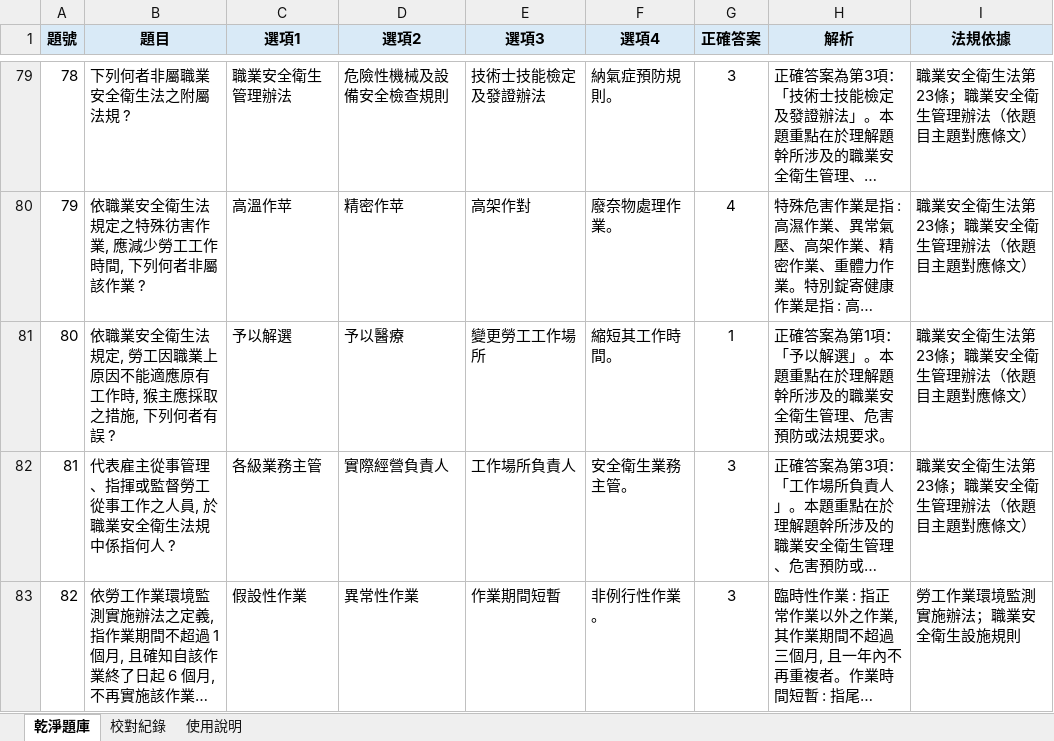
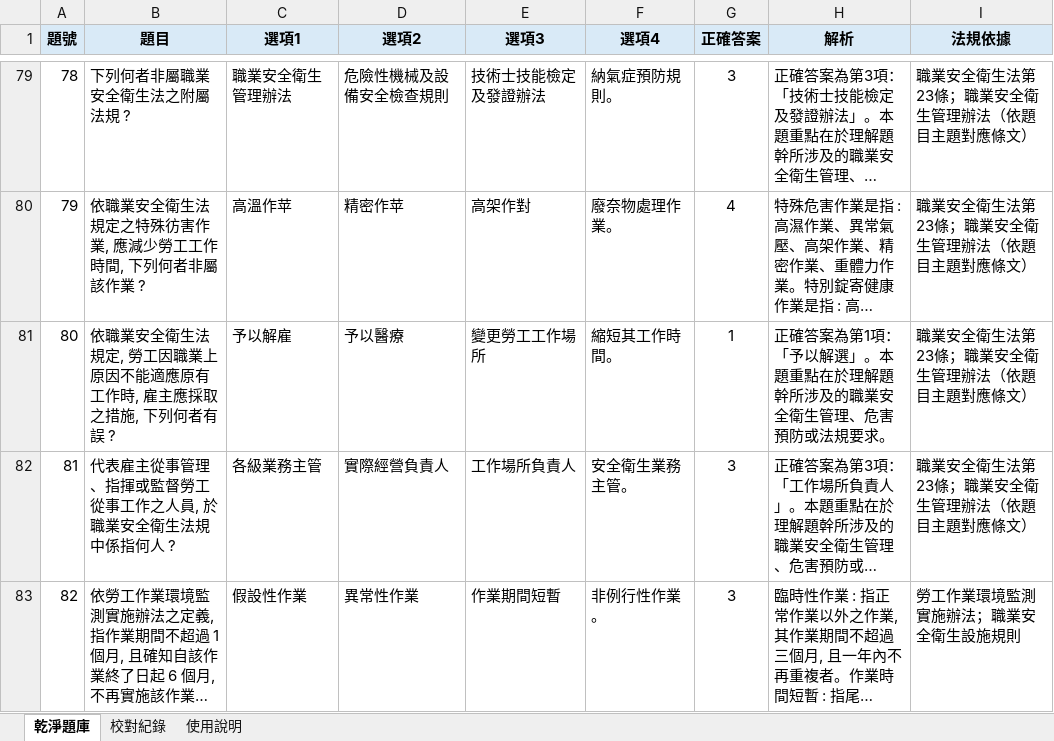
Before and after one commit to drher/drher.github.io, an Excel workbook: salf/丙種職業安全衛生業務主管題庫.xlsx, sheet 乾淨題庫, drawn as a sheet; only a part is shown, gaps mark what is left out; long unchanged cells end in …; values as stored, in another font and other column widths than the file's, no borders; the diff covers the shown part only; the diff names each change by its address in the sheet, - before the commit and + after, or states it on an @@ line.

```diff
--- a/salf/丙種職業安全衛生業務主管題庫.xlsx (sheet 乾淨題庫)
+++ b/salf/丙種職業安全衛生業務主管題庫.xlsx (sheet 乾淨題庫)
-B81 (題目): …工作時, 猴主應採取…
+B81 (題目): …工作時, 雇主應採取…
-C81 (選項1): 予以解選
+C81 (選項1): 予以解雇
```
Also changed, not shown: 9 edited cells elsewhere in this sheet, 1 other file.
